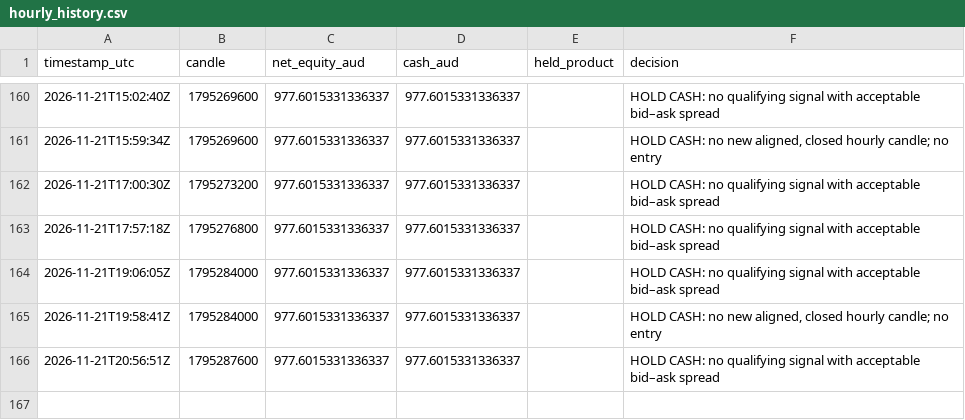
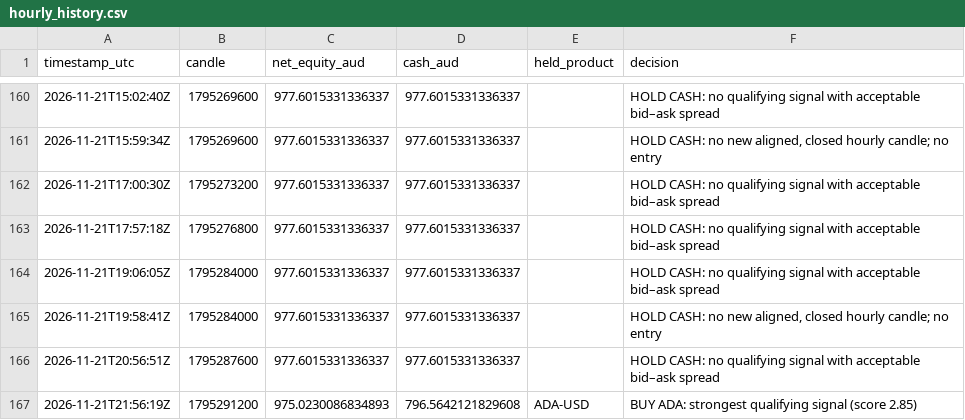
Before and after one commit to KimaKazeKrypto/coinbase-paper-trader-Visibility-Public, a CSV file: data/hourly_history.csv, drawn as a sheet; only a part is shown, gaps mark what is left out.

```diff
--- a/data/hourly_history.csv
+++ b/data/hourly_history.csv
@@ -166 +166,2 @@ timestamp_utc,candle,net_equity_aud,cash_aud,held_product,decision
 2026-11-21T20:56:51Z,1795287600,977.6015331336337,977.6015331336337,,HOLD CASH: no qualifying signal with acceptable bid–ask spread
+2026-11-21T21:56:19Z,1795291200,975.0230086834893,796.5642121829608,ADA-USD,BUY ADA: strongest qualifying signal (score 2.85)
```
Also changed, not shown: data/trades.csv, 5 other files.
